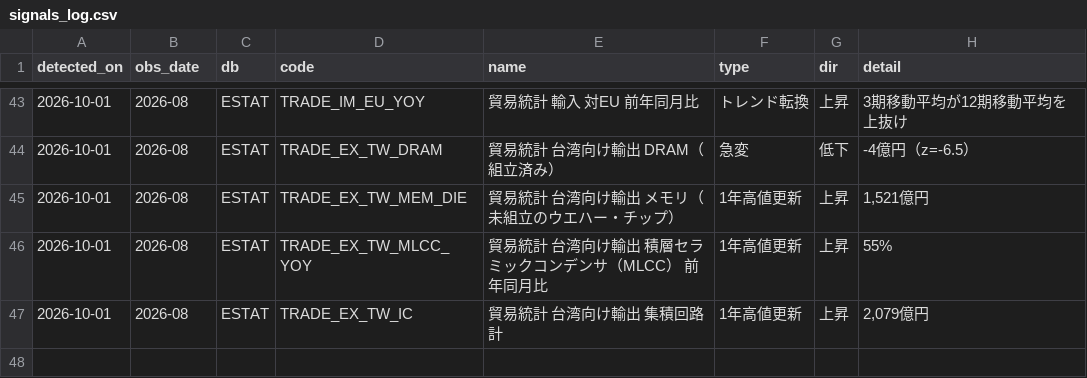
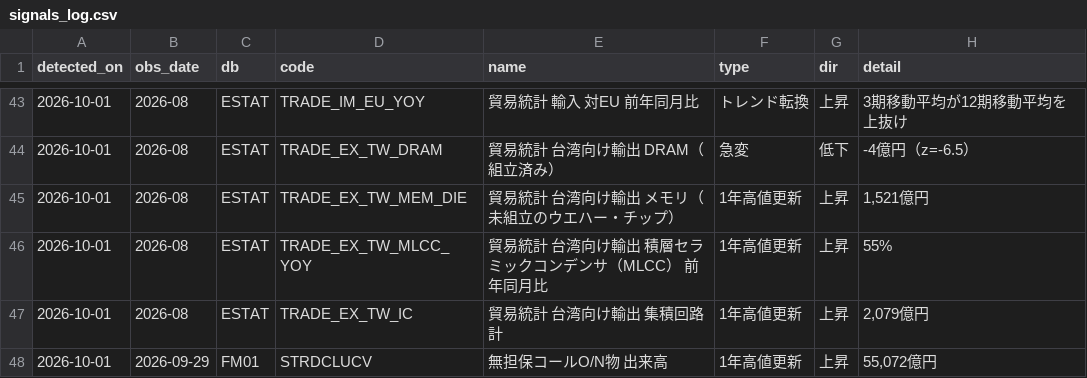
Before and after one commit to git-san-934/portal, a CSV file: boj-stats/pipeline/reports/signals_log.csv, drawn as a sheet; only a part is shown, gaps mark what is left out.

```diff
--- a/boj-stats/pipeline/reports/signals_log.csv
+++ b/boj-stats/pipeline/reports/signals_log.csv
@@ -47 +47,2 @@ detected_on,obs_date,db,code,name,type,dir,detail
 2026-10-01,2026-08,ESTAT,TRADE_EX_TW_IC,貿易統計 台湾向け輸出 集積回路 計,1年高値更新,上昇,"2,079億円"
+2026-10-01,2026-09-29,FM01,STRDCLUCV,無担保コールO/N物 出来高,1年高値更新,上昇,"55,072億円"
```
Also changed, not shown: boj-stats/pipeline/data/FM01_STRDCLUCON.csv, boj-stats/pipeline/data/FM01_STRDCLUCV.csv, 9 other files.
